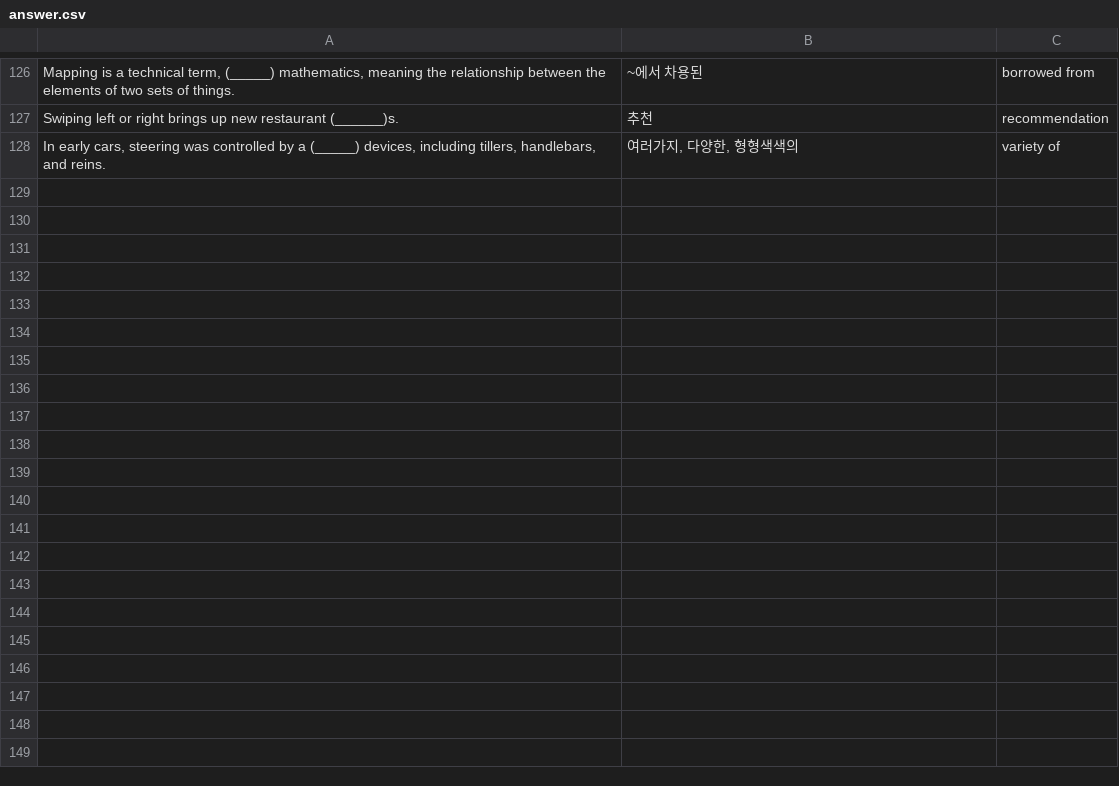
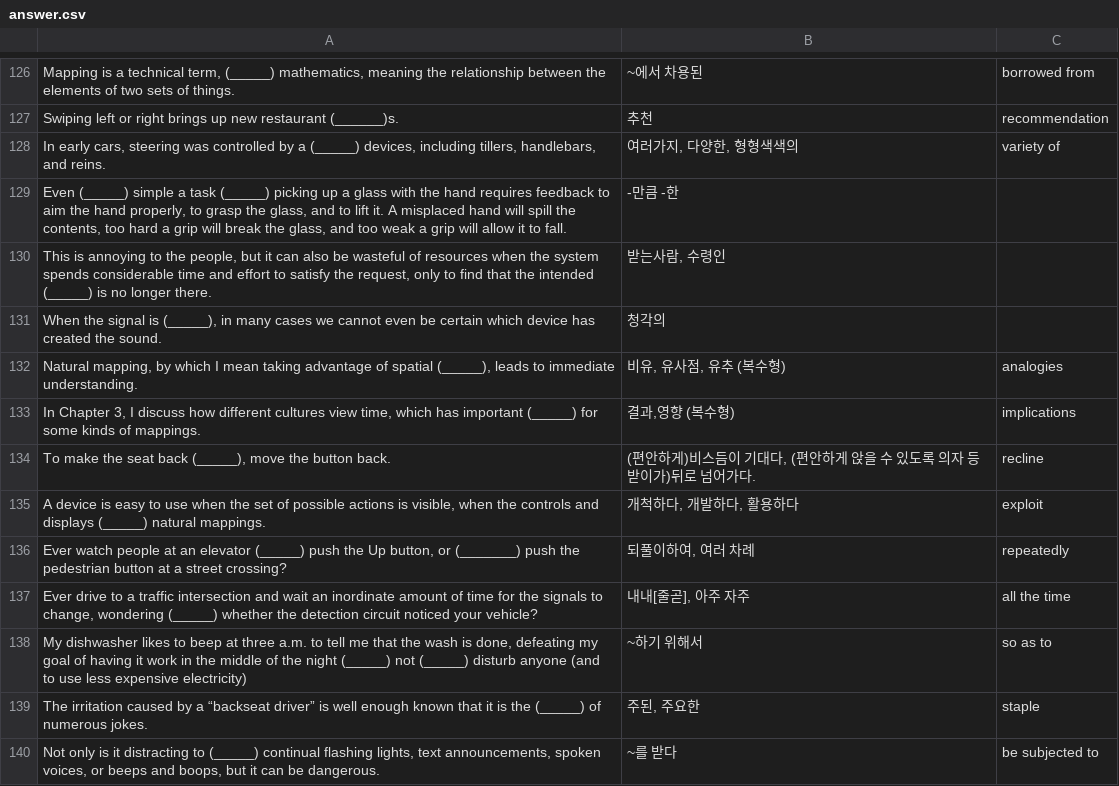
Before and after one commit to humonnom/E-Q-P, a CSV file: src/answer.csv, drawn as a sheet; only a part is shown, gaps mark what is left out; the diff names each change by its address in the sheet, - before the commit and + after, or states it on an @@ line.

```diff
--- a/src/answer.csv
+++ b/src/answer.csv
+row 129: Even (_____) simple a task (_____) picking up a glass with the hand requires feedback to aim the hand properly, to grasp the glass, and to lift it. A misplaced hand will spill the contents, too hard a grip will break the glass, and too weak a grip will allow it to fall. | -만큼 -한
+row 130: This is annoying to the people, but it can also be wasteful of resources when the system spends considerable time and effort to satisfy the request, only to find that the intended (_____) is no longer there. | 받는사람, 수령인
+row 131: When the signal is (_____), in many cases we cannot even be certain which device has created the sound. | 청각의
+row 132: Natural mapping, by which I mean taking advantage of spatial (_____), leads to immediate understanding. | 비유, 유사점, 유추 (복수형) | analogies
+row 133: In Chapter 3, I discuss how different cultures view time, which has important (_____) for some kinds of mappings. | 결과,영향 (복수형) | implications
+row 134: To make the seat back (_____), move the button back. | (편안하게)비스듬이 기대다, (편안하게 앉을 수 있도록 의자 등받이가)뒤로 넘어가다. | recline
+row 135: A device is easy to use when the set of possible actions is visible, when the controls and displays (_____) natural mappings. | 개척하다, 개발하다, 활용하다 | exploit
+row 136: Ever watch people at an elevator (_____) push the Up button, or (_______) push the pedestrian button at a street crossing? | 되풀이하여, 여러 차례 | repeatedly
+row 137: Ever drive to a traffic intersection and wait an inordinate amount of time for the signals to change, wondering (_____) whether the detection circuit noticed your vehicle? | 내내[줄곧], 아주 자주 | all the time
+row 138: My dishwasher likes to beep at three a.m. to tell me that the wash is done, defeating my goal of having it work in the middle of the night (_____) not (_____) disturb anyone (and to use less expensive electricity) | ~하기 위해서 | so as to
+row 139: The irritation caused by a “backseat driver” is well enough known that it is the (_____) of numerous jokes. | 주된, 주요한 | staple
+row 140: Not only is it distracting to (_____) continual flashing lights, text announcements, spoken voices, or beeps and boops, but it can be dangerous. | ~를 받다 | be subjected to
```
Also changed, not shown: src/quiz.csv, 37 other files.
